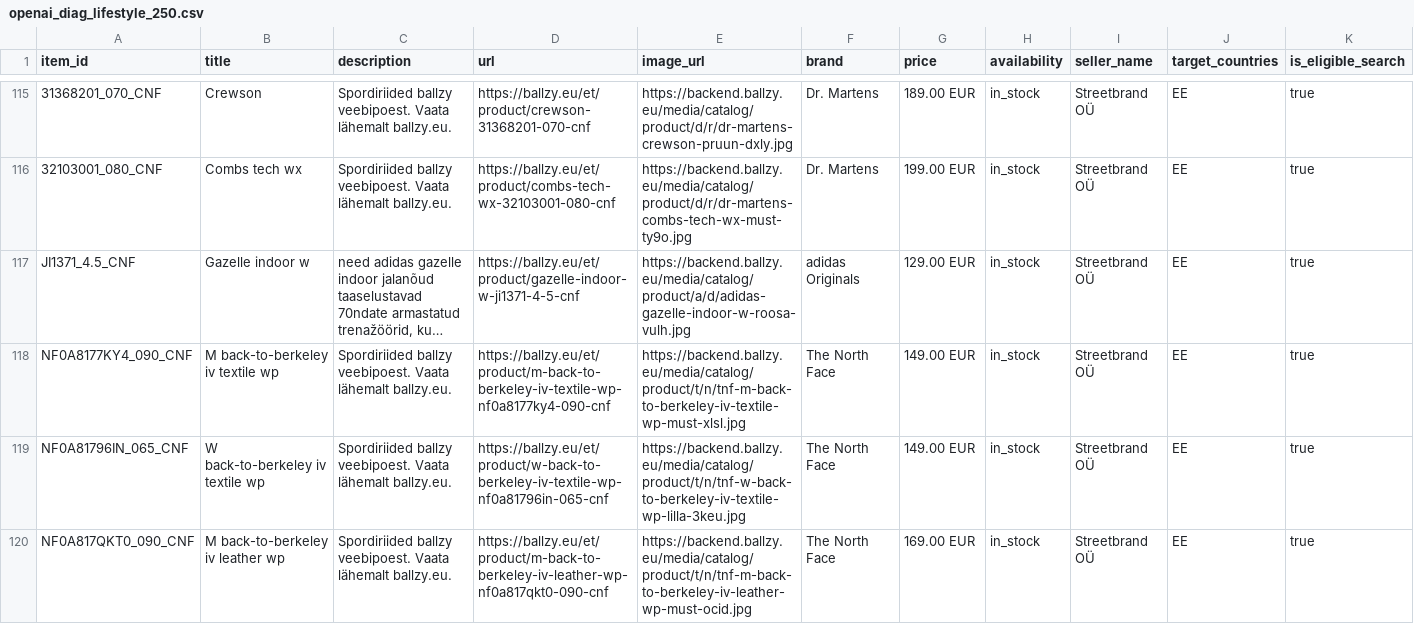
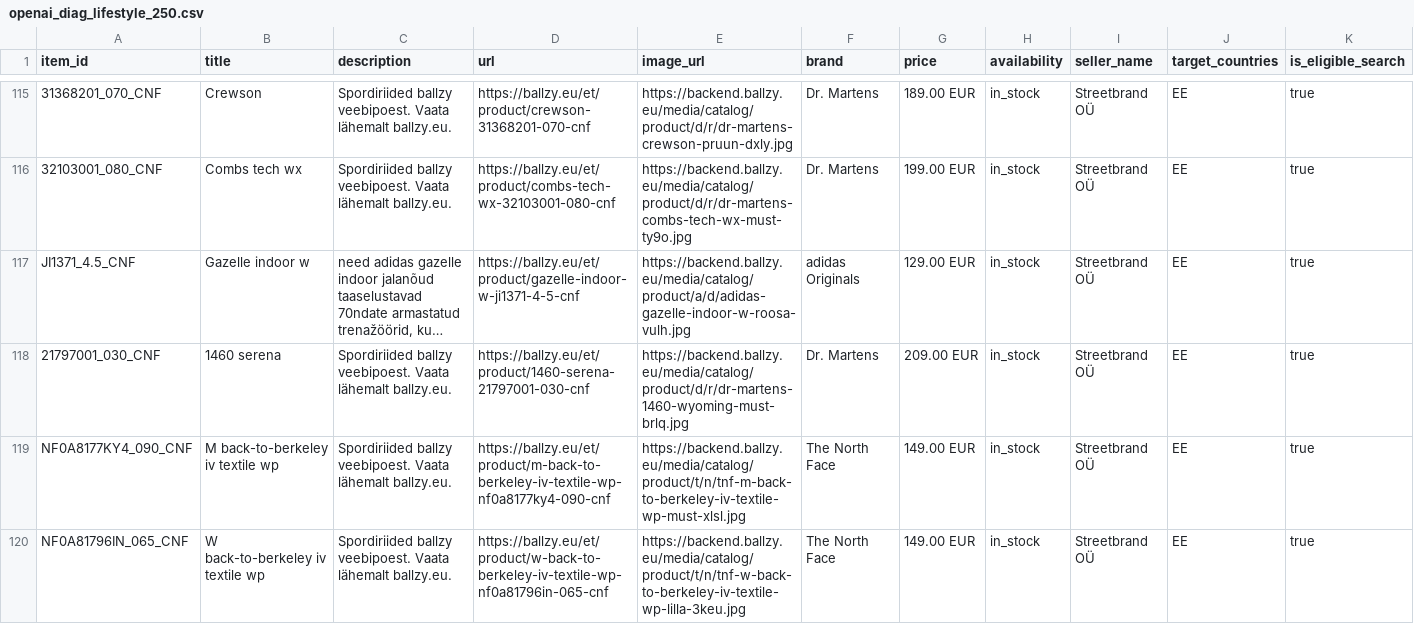
Before and after one commit to tanelneemoja/cropink_to_google, a CSV file: openai_diag_lifestyle_250.csv, drawn as a sheet; only a part is shown, gaps mark what is left out; the shorter side is filled out with more unchanged rows; long unchanged cells end in …; rows hold the shown columns only; the diff covers the shown part only; the diff names each change by its address in the sheet, - before the commit and + after, or states it on an @@ line.

```diff
--- a/openai_diag_lifestyle_250.csv
+++ b/openai_diag_lifestyle_250.csv
+row 118: 21797001_030_CNF | 1460 serena | Spordiriided ballzy veebipoest. Vaata lähemalt ballzy.eu. | https://ballzy.eu/et/product/1460-serena-21797001-030-cnf | https://backend.ballzy.eu/media/catalog/product/d/r/dr-martens-1460-wyoming-must-brlq.jpg | Dr. Martens | 209.00 EUR | in_stock | Streetbrand OÜ | EE | true
```
Also changed, not shown: 1 removed row elsewhere in this file, chatgpt_ads_feed_basketball.csv, google_ads_feed_basketball.csv, 13 other files.
